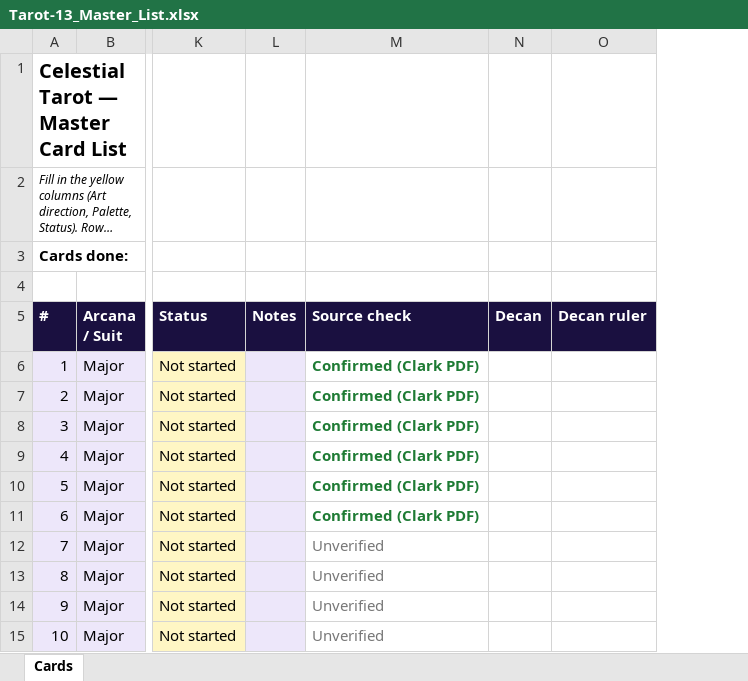
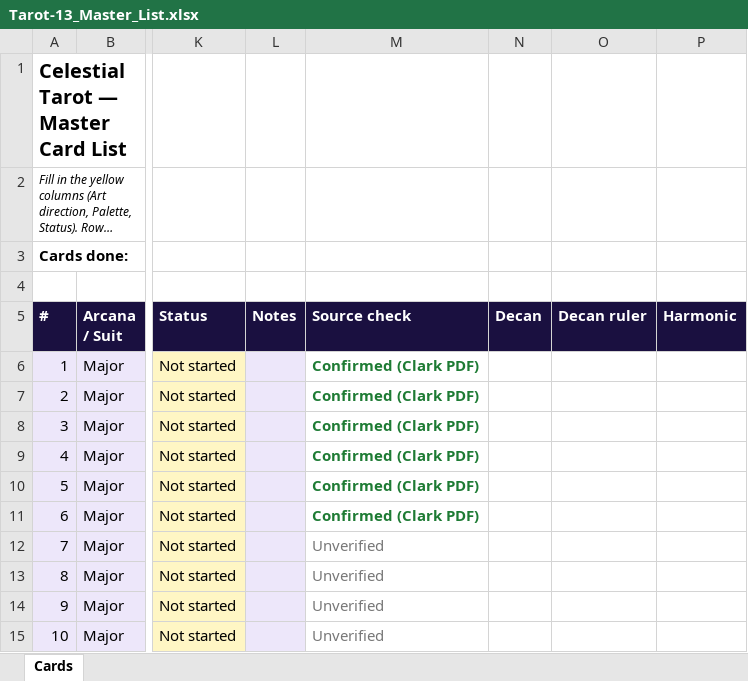
Before and after one commit to lezkt1811-maker/Tarot13, an Excel workbook: data/Tarot-13_Master_List.xlsx, sheet Cards, drawn as a sheet; only a part is shown, gaps mark what is left out; long unchanged cells end in …; values as stored, in another font and other column widths than the file's, no borders; the diff names each change by its address in the sheet, - before the commit and + after, or states it on an @@ line.

```diff
--- a/data/Tarot-13_Master_List.xlsx (sheet Cards)
+++ b/data/Tarot-13_Master_List.xlsx (sheet Cards)
+column P (Harmonic), empty
```
Also changed, not shown: 3 other files.
